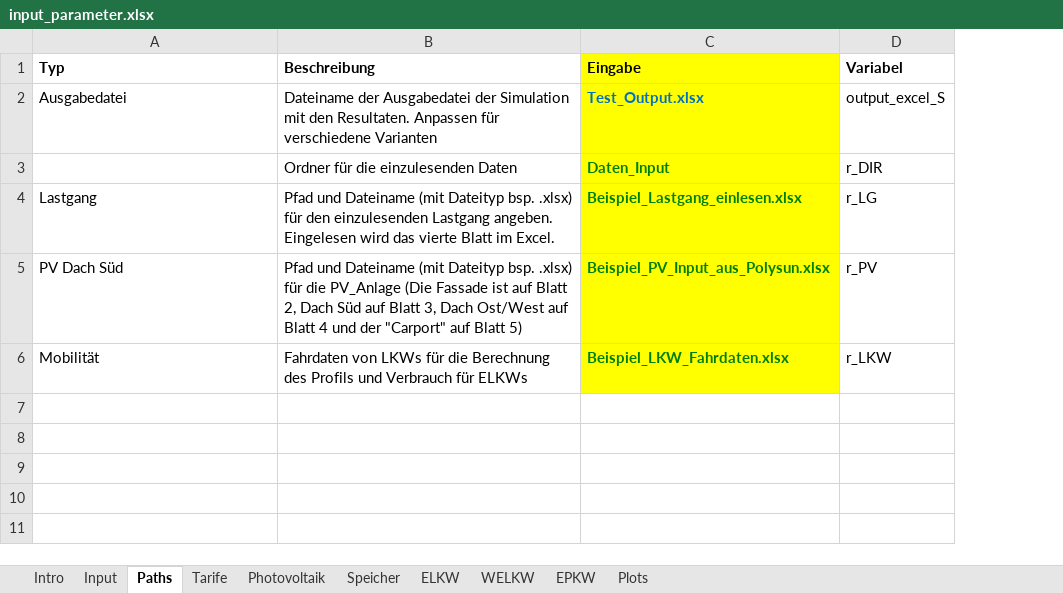
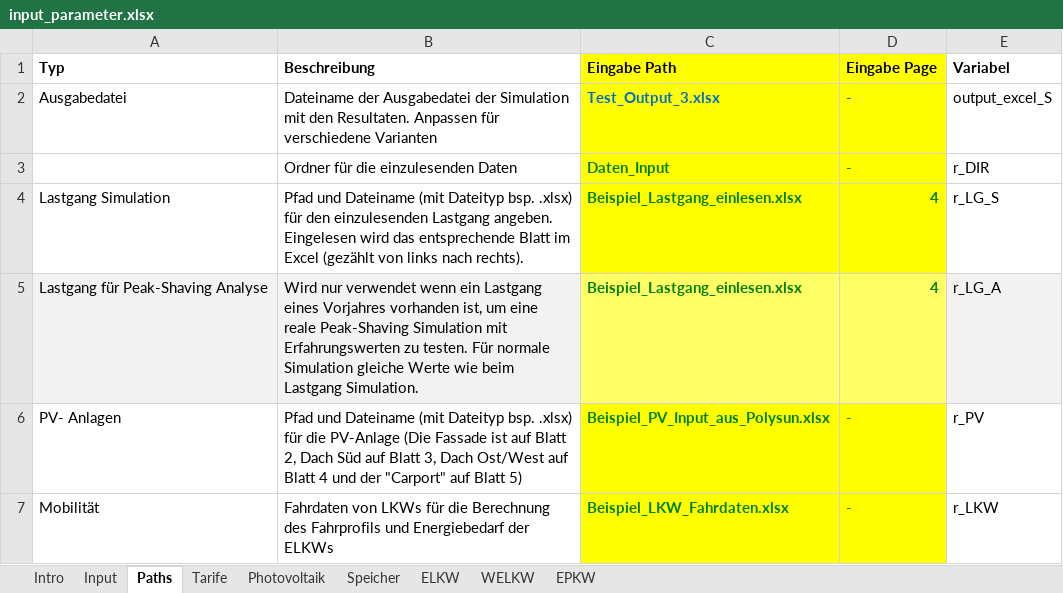
Before and after one commit to francocavalloni/Gesamtkonzept_Strom, an Excel workbook: input_parameter.xlsx, sheet Paths, drawn as a sheet; values as stored, in another font and other column widths than the file's, no borders; addresses are those after the commit; the diff names each change by its address in the sheet, - before the commit and + after, or states it on an @@ line.

Commit message:
Update Excel parameters 2

```diff
--- a/input_parameter.xlsx (sheet Paths)
+++ b/input_parameter.xlsx (sheet Paths)
-sheet tab: Plots
+column D (Eingabe Page), rows 2-4: - | - | 4; rows 6-7: - | -
-C1: Eingabe
+C1: Eingabe Path
-C2 (Eingabe Path): Test_Output.xlsx
+C2 (Eingabe Path): Test_Output_3.xlsx
-A4 (Typ): Lastgang
+A4 (Typ): Lastgang Simulation
-B4 (Beschreibung): …wird das vierte Blatt im Excel.
+B4 (Beschreibung): …wird das entsprechende Blatt im Excel (gezählt von links nach rechts).
-E4 (Variabel): r_LG
+E4 (Variabel): r_LG_S
+row 5: Lastgang für Peak-Shaving Analyse | Wird nur verwendet wenn ein Lastgang eines Vorjahres vorhanden ist, um eine reale Peak-Shaving Simulation mit Erfahrungswerten zu testen. Für normale Simulation gleiche Werte wie beim Lastgang Simulation. | Beispiel_Lastgang_einlesen.xlsx | 4 | r_LG_A
-A6 (Typ): PV Dach Süd
+A6 (Typ): PV- Anlagen
-B6 (Beschreibung): …für die PV_Anlage (Die Fassade…
+B6 (Beschreibung): …für die PV-Anlage (Die Fassade…
-B7 (Beschreibung): …Berechnung des Profils und Verbrauch für ELKWs
+B7 (Beschreibung): …Berechnung des Fahrprofils und Energiebedarf der ELKWs
```
Also changed, not shown: sheet Speicher, sheet Photovoltaik, sheet ELKW, sheet EPKW, sheet Input, sheet WELKW, 1 more sheet, 9 other files.
